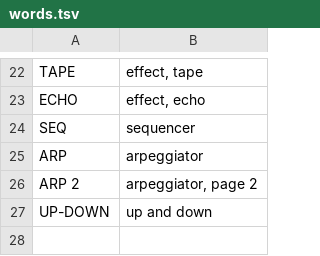
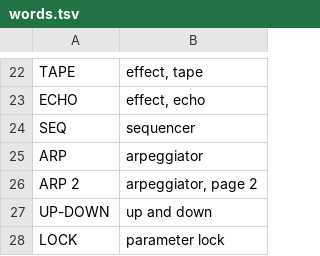
Before and after one commit to gravkode/gravkode-fm1, a TSV file: grav-code/words.tsv, drawn as a sheet; only a part is shown, gaps mark what is left out.

Commit message:
feat(grav-code): 0.35.0, parameter locks: EDIT's LOCK mode
- EDIT: LOCK mode; the white keys the selected track's steps on every page
  (OCT-/+ their pages), the black keys the tracks; a step held and a knob
  turned locks it, heard while held; EDIT held and a step: its locks cleared
- lockable: OSC's knobs, a drum's DRUM (TUNE) and SHAPE, the mixer's VOL and
  SEND; a step off can lock alone (no note); recording live in LOCK mode, the
  knobs' moves lock the steps playing
- a lock holds from its step until the track's next; the sequencer sends a
  lock event before each step's notes, the render lays the locks over the
  track's knobs
- a pool of 512 locks in the pattern (4140 -> 6192 bytes); the bank takes
  patterns saved before, loaded without locks
- shown: locked knobs marked, the steps in the bottom band, marks on the grid,
  the keys lit; locks.txt, unit tests for the pool, its events and the bank
- RAM 73120 B (25184 free), image 392824 B

```diff
--- a/grav-code/words.tsv
+++ b/grav-code/words.tsv
@@ -27 +27,2 @@ ARP 2	arpeggiator, page 2
 UP-DOWN	up and down
+LOCK	parameter lock
```
Also changed, not shown: 20 other files.
